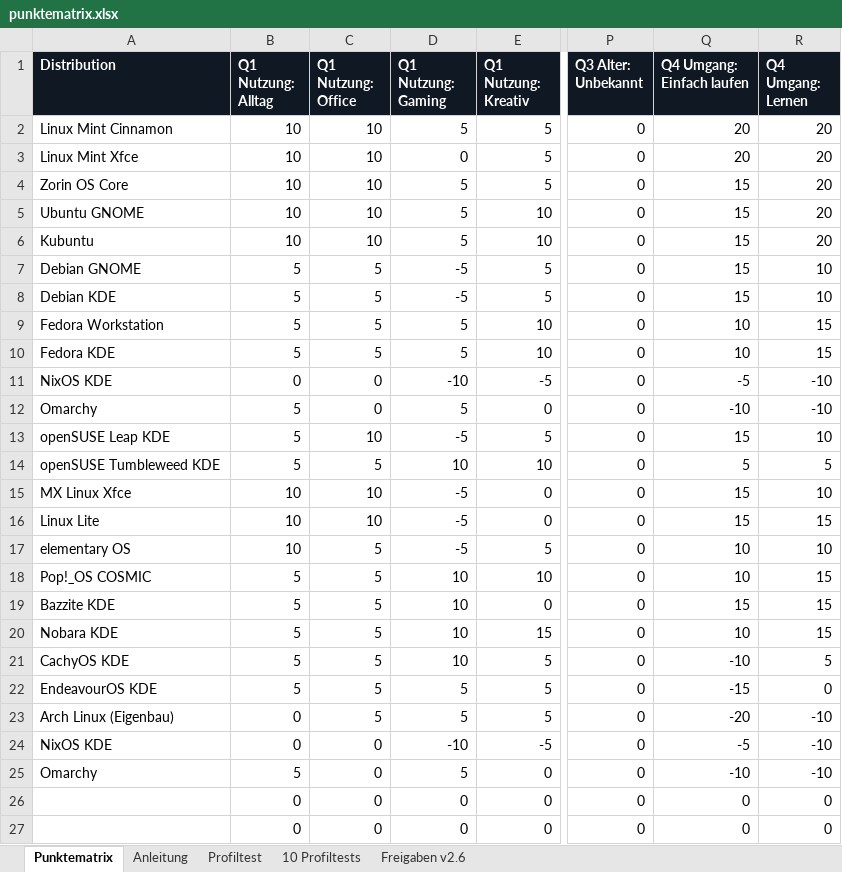
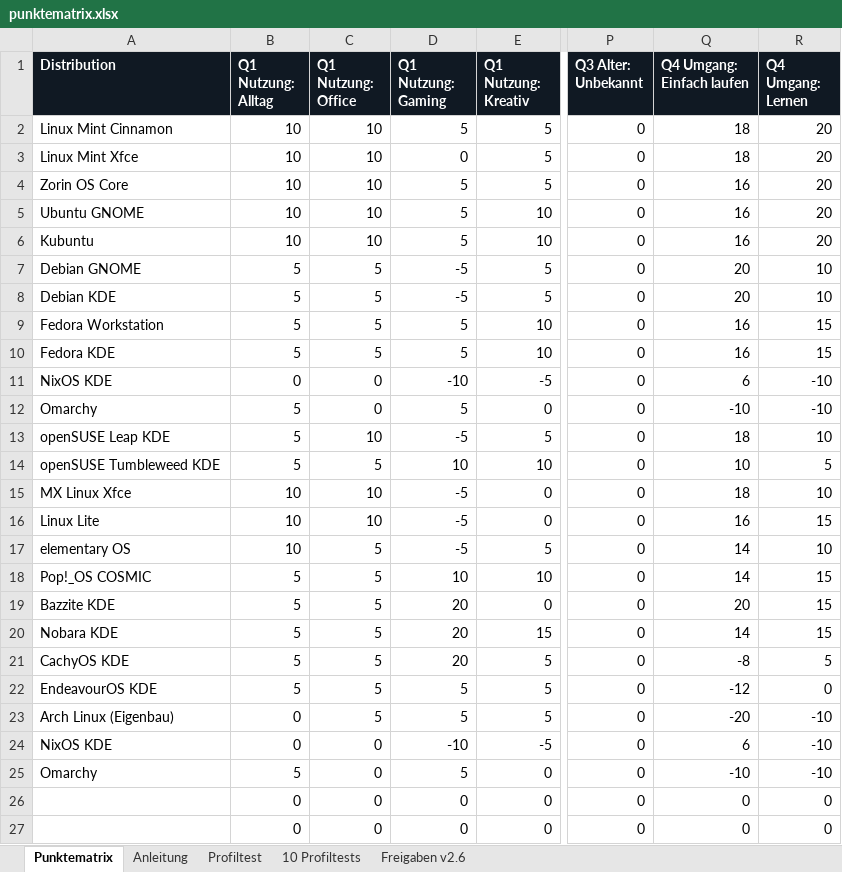
Before and after one commit to ff4f-git/distrochooser, an Excel workbook: data/punktematrix.xlsx, sheet Punktematrix, drawn as a sheet; only a part is shown, gaps mark what is left out; values as stored, in another font and other column widths than the file's, no borders; conditional formats not drawn; the diff names each change by its address in the sheet, - before the commit and + after, or states it on an @@ line.

```diff
--- a/data/punktematrix.xlsx (sheet Punktematrix)
+++ b/data/punktematrix.xlsx (sheet Punktematrix)
-Q2:Q3 (Q4 Umgang: Einfach laufen): 20
+Q2:Q3 (Q4 Umgang: Einfach laufen): 18
-Q4:Q6 (Q4 Umgang: Einfach laufen): 15
+Q4:Q6 (Q4 Umgang: Einfach laufen): 16
-Q7:Q8 (Q4 Umgang: Einfach laufen): 15
+Q7:Q8 (Q4 Umgang: Einfach laufen): 20
-Q9:Q10 (Q4 Umgang: Einfach laufen): 10
+Q9:Q10 (Q4 Umgang: Einfach laufen): 16
-Q11 (Q4 Umgang: Einfach laufen): -5
+Q11 (Q4 Umgang: Einfach laufen): 6
-Q13 (Q4 Umgang: Einfach laufen): 15
+Q13 (Q4 Umgang: Einfach laufen): 18
-Q14 (Q4 Umgang: Einfach laufen): 5
+Q14 (Q4 Umgang: Einfach laufen): 10
-Q15 (Q4 Umgang: Einfach laufen): 15
+Q15 (Q4 Umgang: Einfach laufen): 18
-Q16 (Q4 Umgang: Einfach laufen): 15
+Q16 (Q4 Umgang: Einfach laufen): 16
-Q17:Q18 (Q4 Umgang: Einfach laufen): 10
+Q17:Q18 (Q4 Umgang: Einfach laufen): 14
-D19:D21 (Q1 Nutzung: Gaming): 10
+D19:D21 (Q1 Nutzung: Gaming): 20
-Q19 (Q4 Umgang: Einfach laufen): 15
+Q19 (Q4 Umgang: Einfach laufen): 20
-Q20 (Q4 Umgang: Einfach laufen): 10
+Q20 (Q4 Umgang: Einfach laufen): 14
-Q21 (Q4 Umgang: Einfach laufen): -10
+Q21 (Q4 Umgang: Einfach laufen): -8
-Q22 (Q4 Umgang: Einfach laufen): -15
+Q22 (Q4 Umgang: Einfach laufen): -12
-Q24 (Q4 Umgang: Einfach laufen): -5
+Q24 (Q4 Umgang: Einfach laufen): 6
```
Also changed, not shown: sheet Profiltest, sheet Anleitung, 5 other files.
